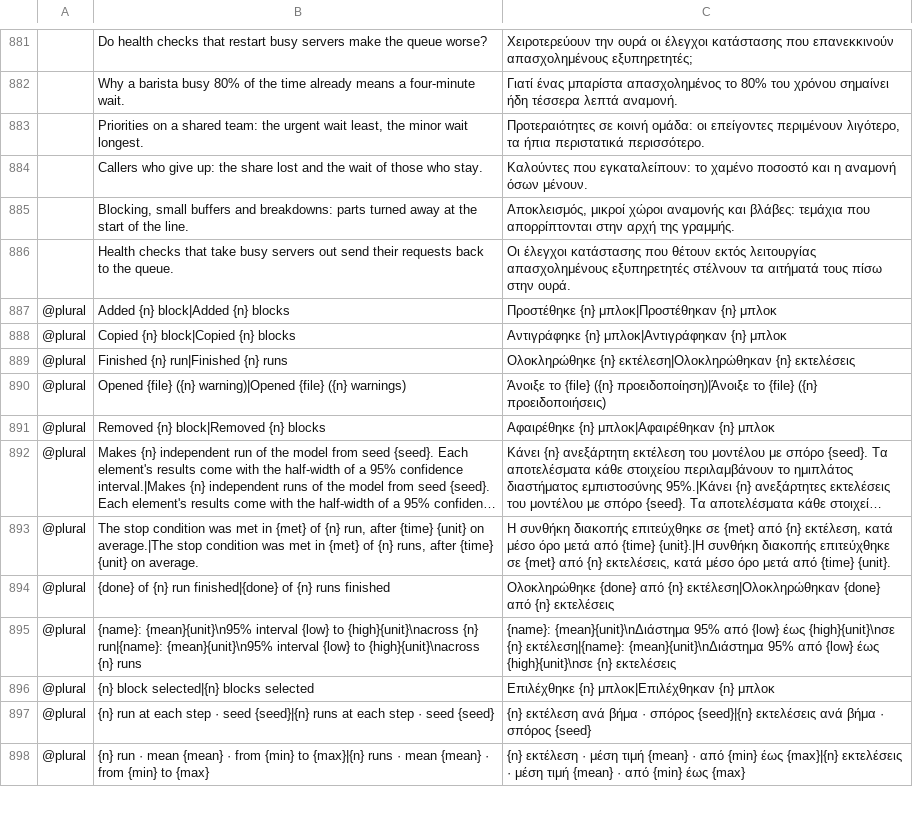
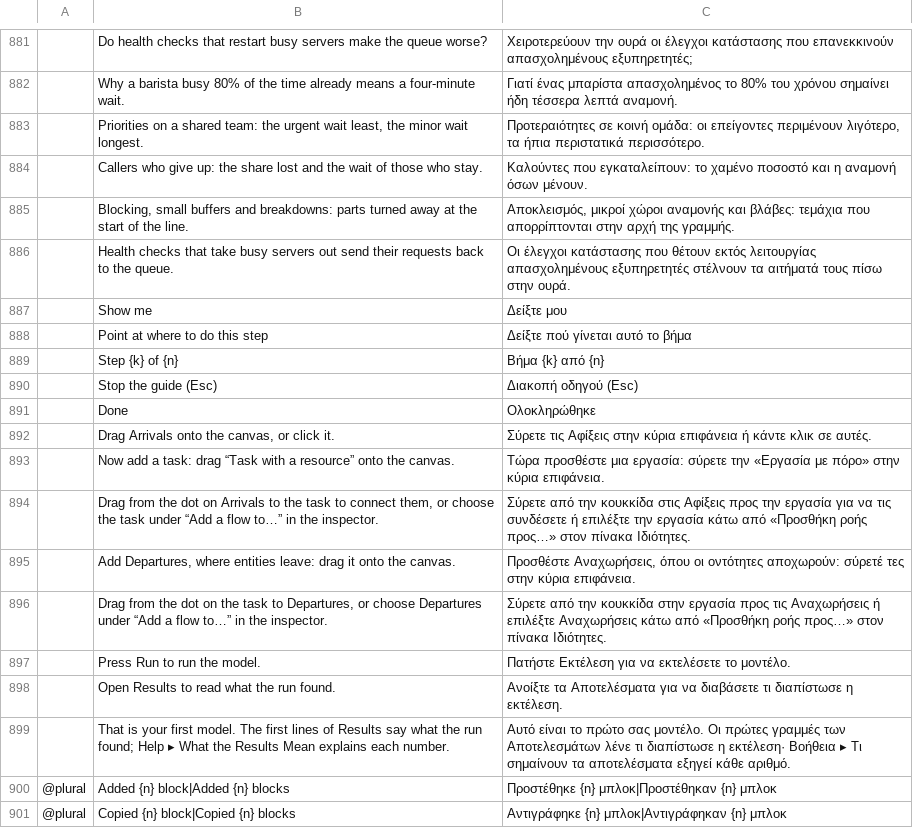
Before and after one commit to helenkwok/StochCraft, a TSV file: i18n/el.tsv, drawn as a sheet; only a part is shown, gaps mark what is left out; the shorter side is filled out with more unchanged rows; long unchanged cells end in …; the diff names each change by its address in the sheet, - before the commit and + after, or states it on an @@ line.

```diff
--- a/i18n/el.tsv
+++ b/i18n/el.tsv
+row 887:  | Show me | Δείξτε μου
+row 888:  | Point at where to do this step | Δείξτε πού γίνεται αυτό το βήμα
+row 889:  | Step {k} of {n} | Βήμα {k} από {n}
+row 890:  | Stop the guide (Esc) | Διακοπή οδηγού (Esc)
+row 891:  | Done | Ολοκληρώθηκε
+row 892:  | Drag Arrivals onto the canvas, or click it. | Σύρετε τις Αφίξεις στην κύρια επιφάνεια ή κάντε κλικ σε αυτές.
+row 893:  | Now add a task: drag “Task with a resource” onto the canvas. | Τώρα προσθέστε μια εργασία: σύρετε την «Εργασία με πόρο» στην κύρια επιφάνεια.
+row 894:  | Drag from the dot on Arrivals to the task to connect them, or choose the task under “Add a flow to…” in the inspector. | Σύρετε από την κουκκίδα στις Αφίξεις προς την εργασία για να τις συνδέσετε ή επιλέξτε την εργασία κάτω από «Προσθήκη ροής προς…» στον πίνακα Ιδιότητες.
+row 895:  | Add Departures, where entities leave: drag it onto the canvas. | Προσθέστε Αναχωρήσεις, όπου οι οντότητες αποχωρούν: σύρετέ τες στην κύρια επιφάνεια.
+row 896:  | Drag from the dot on the task to Departures, or choose Departures under “Add a flow to…” in the inspector. | Σύρετε από την κουκκίδα στην εργασία προς τις Αναχωρήσεις ή επιλέξτε Αναχωρήσεις κάτω από «Προσθήκη ροής προς…» στον πίνακα Ιδιότητες.
+row 897:  | Press Run to run the model. | Πατήστε Εκτέλεση για να εκτελέσετε το μοντέλο.
+row 898:  | Open Results to read what the run found. | Ανοίξτε τα Αποτελέσματα για να διαβάσετε τι διαπίστωσε η εκτέλεση.
+row 899:  | That is your first model. The first lines of Results say what the run found; Help ▸ What the Results Mean explains each number. | Αυτό είναι το πρώτο σας μοντέλο. Οι πρώτες γραμμές των Αποτελεσμάτων λένε τι διαπίστωσε η εκτέλεση· Βοήθεια ▸ Τι σημαίνουν τα αποτελέσματα εξηγεί κάθε αριθμό.
```
Also changed, not shown: i18n/bg.tsv, i18n/kk.tsv, 49 other files.
